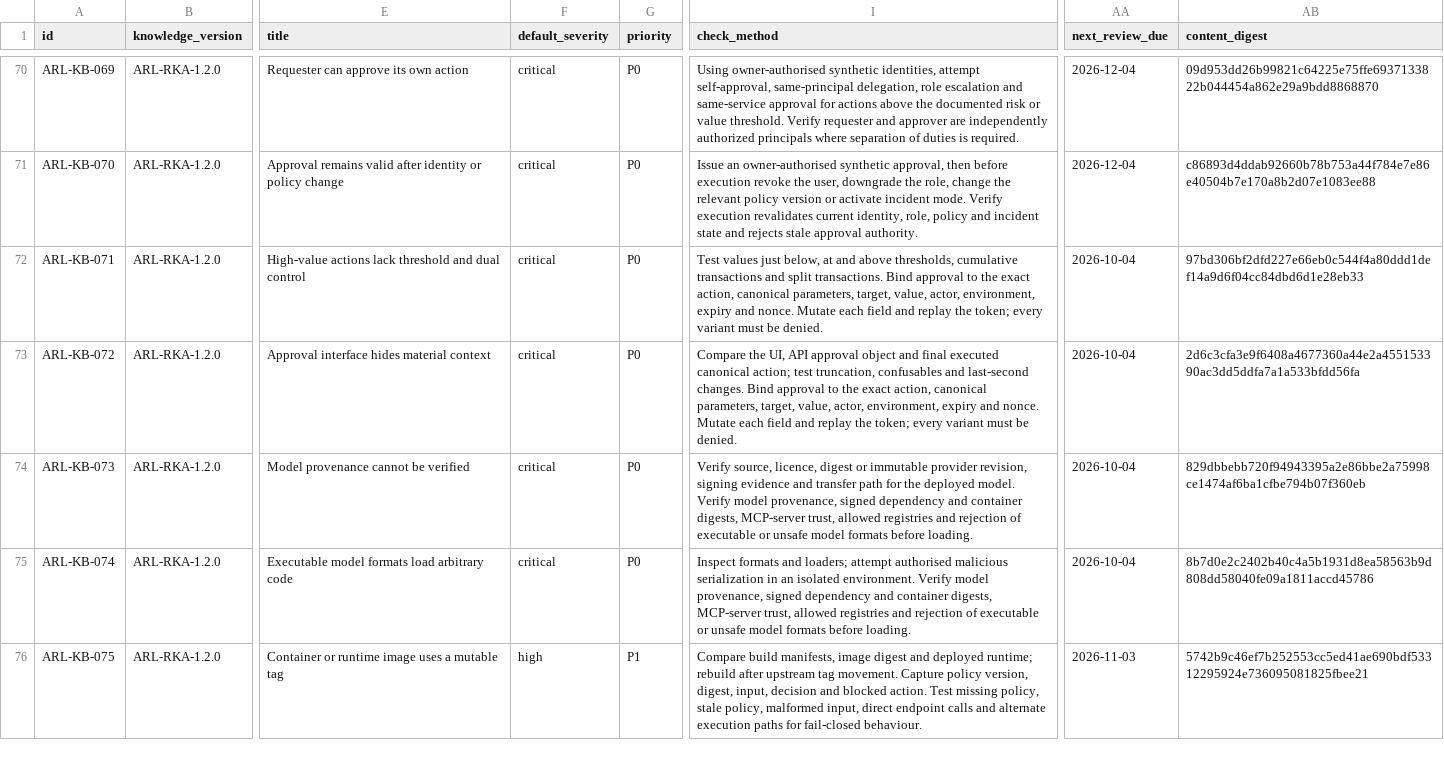
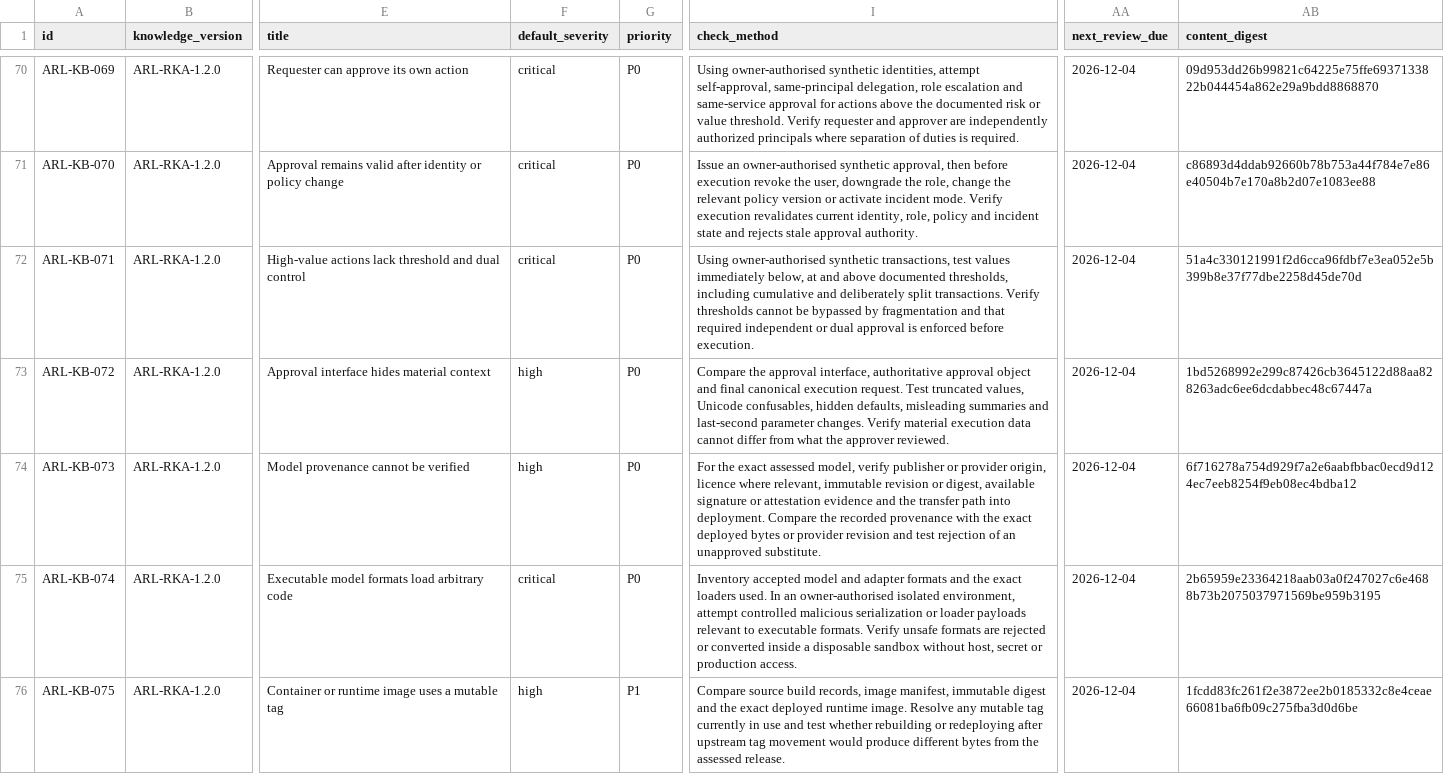
Before and after one commit to emprex/agent-risk-layer, a CSV file: risk-knowledge/risk-knowledge-v1.csv, drawn as a sheet; only a part is shown, gaps mark what is left out; the diff covers the shown part only; the diff names each change by its address in the sheet, - before the commit and + after, or states it on an @@ line.

Commit message:
risk-knowledge: correct ARL-KB-071 through ARL-KB-080 semantics

```diff
--- a/risk-knowledge/risk-knowledge-v1.csv
+++ b/risk-knowledge/risk-knowledge-v1.csv
-I72 (check_method): Test values just below, at and above thresholds, cumulative transactions and split transactions. Bind approval to the exact action, canonical parameters, target, value, actor, environment, expiry and nonce. Mutate each field and replay the token; every variant must be denied.
+I72 (check_method): Using owner-authorised synthetic transactions, test values immediately below, at and above documented thresholds, including cumulative and deliberately split transactions. Verify thresholds cannot be bypassed by fragmentation and that required independent or dual approval is enforced before execution.
-AA72:AA75 (next_review_due): 2026-10-04
+AA72:AA75 (next_review_due): 2026-12-04
-AB72 (content_digest): 97bd306bf2dfd227e66eb0c544f4a80ddd1def14a9d6f04cc84dbd6d1e28eb33
+AB72 (content_digest): 51a4c330121991f2d6cca96fdbf7e3ea052e5b399b8e37f77dbe2258d45de70d
-F73:F74 (default_severity): critical
+F73:F74 (default_severity): high
-I73 (check_method): Compare the UI, API approval object and final executed canonical action; test truncation, confusables and last-second changes. Bind approval to the exact action, canonical parameters, target, value, actor, environment, expiry and nonce. Mutate each field and replay the token; every variant must be denied.
+I73 (check_method): Compare the approval interface, authoritative approval object and final canonical execution request. Test truncated values, Unicode confusables, hidden defaults, misleading summaries and last-second parameter changes. Verify material execution data cannot differ from what the approver reviewed.
-AB73 (content_digest): 2d6c3cfa3e9f6408a4677360a44e2a455153390ac3dd5ddfa7a1a533bfdd56fa
+AB73 (content_digest): 1bd5268992e299c87426cb3645122d88aa828263adc6ee6dcdabbec48c67447a
-I74 (check_method): Verify source, licence, digest or immutable provider revision, signing evidence and transfer path for the deployed model. Verify model provenance, signed dependency and container digests, MCP-server trust, allowed registries and rejection of executable or unsafe model formats before loading.
+I74 (check_method): For the exact assessed model, verify publisher or provider origin, licence where relevant, immutable revision or digest, available signature or attestation evidence and the transfer path into deployment. Compare the recorded provenance with the exact deployed bytes or provider revision and test rejection of an unapproved substitute.
-AB74 (content_digest): 829dbbebb720f94943395a2e86bbe2a75998ce1474af6ba1cfbe794b07f360eb
+AB74 (content_digest): 6f716278a754d929f7a2e6aabfbbac0ecd9d124ec7eeb8254f9eb08ec4bdba12
-I75 (check_method): Inspect formats and loaders; attempt authorised malicious serialization in an isolated environment. Verify model provenance, signed dependency and container digests, MCP-server trust, allowed registries and rejection of executable or unsafe model formats before loading.
+I75 (check_method): Inventory accepted model and adapter formats and the exact loaders used. In an owner-authorised isolated environment, attempt controlled malicious serialization or loader payloads relevant to executable formats. Verify unsafe formats are rejected or converted inside a disposable sandbox without host, secret or production access.
-AB75 (content_digest): 8b7d0e2c2402b40c4a5b1931d8ea58563b9d808dd58040fe09a1811accd45786
+AB75 (content_digest): 2b65959e23364218aab03a0f247027c6e4688b73b2075037971569be959b3195
-I76 (check_method): Compare build manifests, image digest and deployed runtime; rebuild after upstream tag movement. Capture policy version, digest, input, decision and blocked action. Test missing policy, stale policy, malformed input, direct endpoint calls and alternate execution paths for fail-closed behaviour.
+I76 (check_method): Compare source build records, image manifest, immutable digest and the exact deployed runtime image. Resolve any mutable tag currently in use and test whether rebuilding or redeploying after upstream tag movement would produce different bytes from the assessed release.
-AA76 (next_review_due): 2026-11-03
+AA76 (next_review_due): 2026-12-04
-AB76 (content_digest): 5742b9c46ef7b252553cc5ed41ae690bdf53312295924e736095081825fbee21
+AB76 (content_digest): 1fcdd83fc261f2e3872ee2b0185332c8e4ceae66081ba6fb09c275fba3d0d6be
```
Also changed, not shown: 15 edited cells elsewhere in this file, 4 other files.
